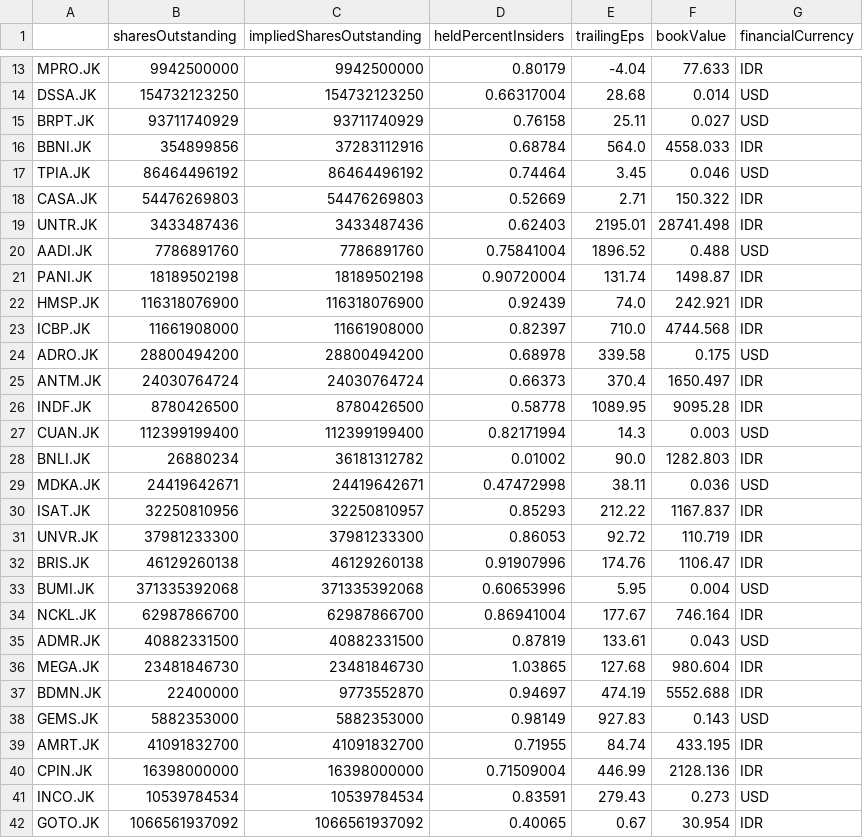
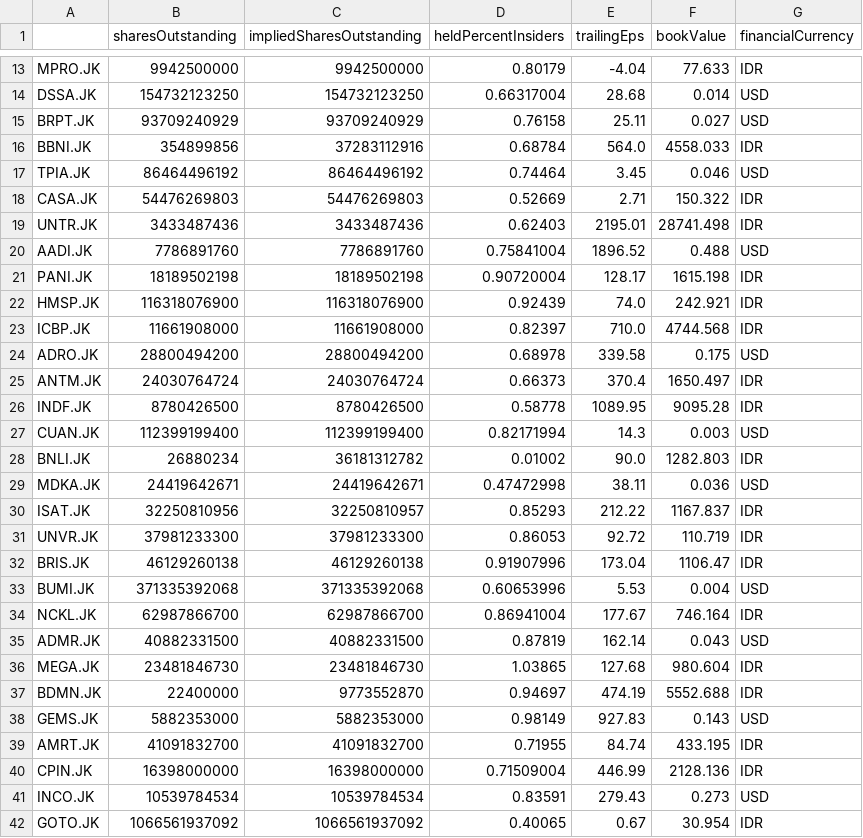
Before and after one commit to Wibra16/standalone-watch, a CSV file: data/fundamentals.csv, drawn as a sheet; only a part is shown, gaps mark what is left out.

```diff
--- a/data/fundamentals.csv
+++ b/data/fundamentals.csv
@@ -14,3 +14,3 @@ MPRO.JK,9942500000,9942500000,0.80179,-4.04,77.633,IDR
 DSSA.JK,154732123250,154732123250,0.66317004,28.68,0.014,USD
-BRPT.JK,93711740929,93711740929,0.76158,25.11,0.027,USD
+BRPT.JK,93709240929,93709240929,0.76158,25.11,0.027,USD
 BBNI.JK,354899856,37283112916,0.68784,564.0,4558.033,IDR
@@ -20,3 +20,3 @@ UNTR.JK,3433487436,3433487436,0.62403,2195.01,28741.498,IDR
 AADI.JK,7786891760,7786891760,0.75841004,1896.52,0.488,USD
-PANI.JK,18189502198,18189502198,0.90720004,131.74,1498.87,IDR
+PANI.JK,18189502198,18189502198,0.90720004,128.17,1615.198,IDR
 HMSP.JK,116318076900,116318076900,0.92439,74.0,242.921,IDR
@@ -31,6 +31,6 @@ ISAT.JK,32250810956,32250810957,0.85293,212.22,1167.837,IDR
 UNVR.JK,37981233300,37981233300,0.86053,92.72,110.719,IDR
-BRIS.JK,46129260138,46129260138,0.91907996,174.76,1106.47,IDR
-BUMI.JK,371335392068,371335392068,0.60653996,5.95,0.004,USD
+BRIS.JK,46129260138,46129260138,0.91907996,173.04,1106.47,IDR
+BUMI.JK,371335392068,371335392068,0.60653996,5.53,0.004,USD
 NCKL.JK,62987866700,62987866700,0.86941004,177.67,746.164,IDR
-ADMR.JK,40882331500,40882331500,0.87819,133.61,0.043,USD
+ADMR.JK,40882331500,40882331500,0.87819,162.14,0.043,USD
 MEGA.JK,23481846730,23481846730,1.03865,127.68,980.604,IDR
```
Also changed, not shown: data/news.csv, 6 other files.
